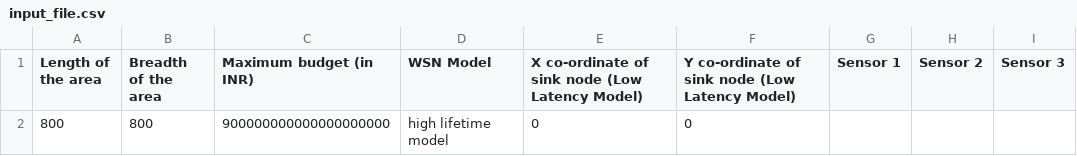
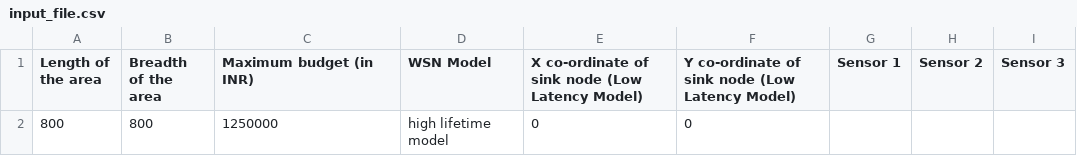
Before and after one commit to ShriprajwalK/WSN_Simulator, a CSV file: WSN_Simulator-master/input_file.csv, drawn as a sheet.

```diff
--- a/WSN_Simulator-master/input_file.csv
+++ b/WSN_Simulator-master/input_file.csv
@@ -1,2 +1,2 @@
 Length of the area,Breadth of the area,Maximum budget (in INR),WSN Model,X co-ordinate of sink node (Low Latency Model),Y co-ordinate of sink node (Low Latency Model),Sensor 1,Sensor 2,Sensor 3
-800,800,900000000000000000000,high lifetime model,0,0,,,
+800,800,1250000,high lifetime model,0,0,,,
```
Also changed, not shown: 1 other file.
